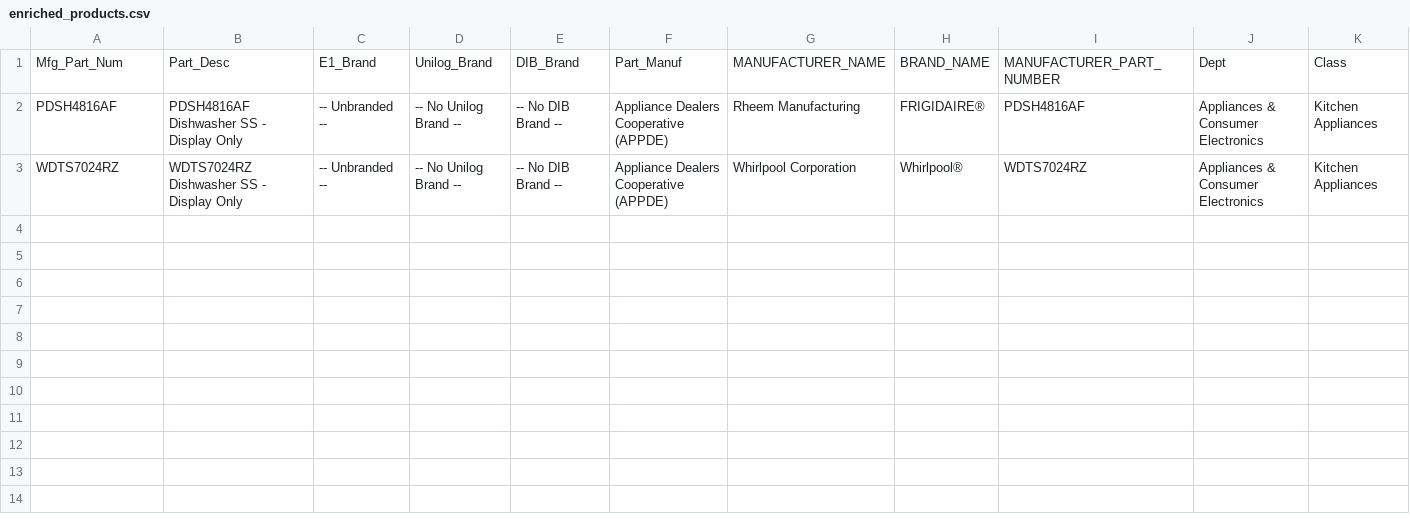
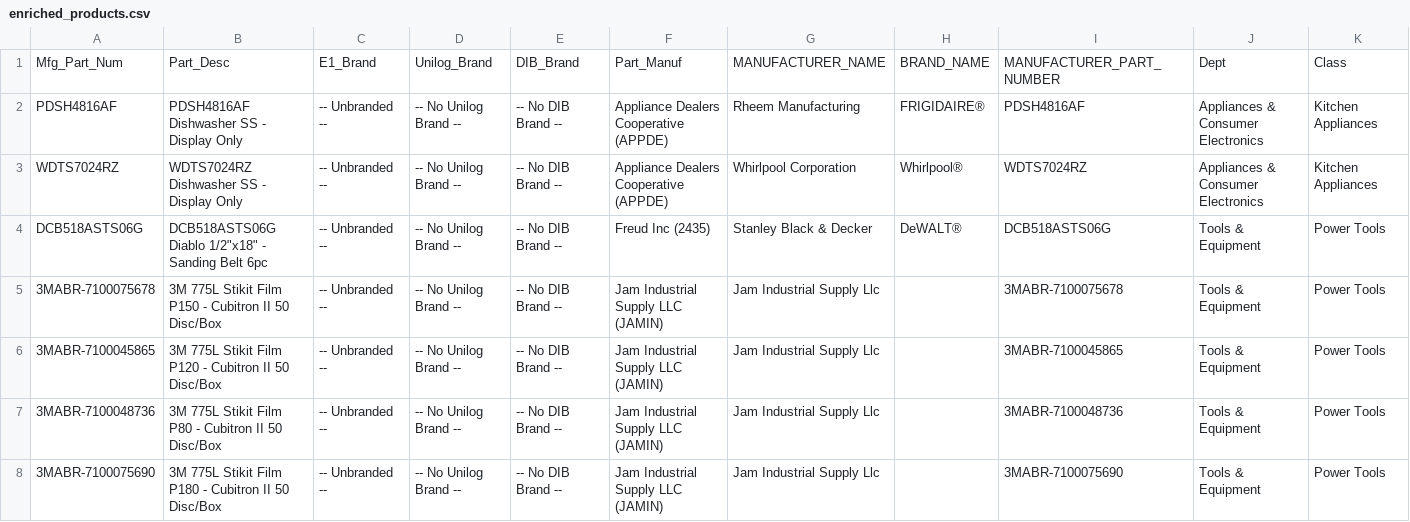
Before and after one commit to Deepthit-23/AI_Scraper_Test_v1, a CSV file: unihack/data/output/enriched_products.csv, drawn as a sheet; only a part is shown; rows hold the shown columns only; the diff names each change by its address in the sheet, - before the commit and + after, or states it on an @@ line.

```diff
--- a/unihack/data/output/enriched_products.csv
+++ b/unihack/data/output/enriched_products.csv
+row 4: DCB518ASTS06G | DCB518ASTS06G Diablo 1/2"x18" - Sanding Belt 6pc | -- Unbranded -- | -- No Unilog Brand -- | -- No DIB Brand -- | Freud Inc (2435) | Stanley Black & Decker | DeWALT® | DCB518ASTS06G | Tools & Equipment | Power Tools
+row 5: 3MABR-7100075678 | 3M 775L Stikit Film P150 - Cubitron II 50 Disc/Box | -- Unbranded -- | -- No Unilog Brand -- | -- No DIB Brand -- | Jam Industrial Supply LLC (JAMIN) | Jam Industrial Supply Llc |  | 3MABR-7100075678 | Tools & Equipment | Power Tools
+row 6: 3MABR-7100045865 | 3M 775L Stikit Film P120 - Cubitron II 50 Disc/Box | -- Unbranded -- | -- No Unilog Brand -- | -- No DIB Brand -- | Jam Industrial Supply LLC (JAMIN) | Jam Industrial Supply Llc |  | 3MABR-7100045865 | Tools & Equipment | Power Tools
+row 7: 3MABR-7100048736 | 3M 775L Stikit Film P80 - Cubitron II 50 Disc/Box | -- Unbranded -- | -- No Unilog Brand -- | -- No DIB Brand -- | Jam Industrial Supply LLC (JAMIN) | Jam Industrial Supply Llc |  | 3MABR-7100048736 | Tools & Equipment | Power Tools
+row 8: 3MABR-7100075690 | 3M 775L Stikit Film P180 - Cubitron II 50 Disc/Box | -- Unbranded -- | -- No Unilog Brand -- | -- No DIB Brand -- | Jam Industrial Supply LLC (JAMIN) | Jam Industrial Supply Llc |  | 3MABR-7100075690 | Tools & Equipment | Power Tools
```
Also changed, not shown: 7 other files.
